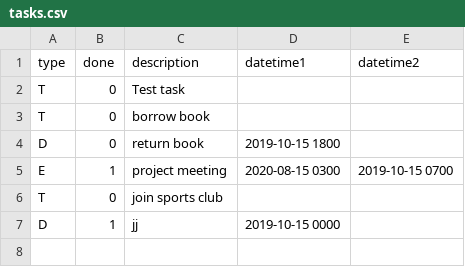
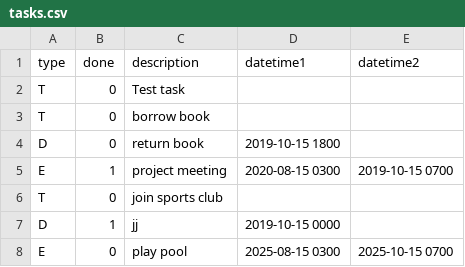
Before and after one commit to alsonleej/ip, a CSV file: src/main/java/kip/storage/tasks.csv, drawn as a sheet; the diff names each change by its address in the sheet, - before the commit and + after, or states it on an @@ line.

```diff
--- a/src/main/java/kip/storage/tasks.csv
+++ b/src/main/java/kip/storage/tasks.csv
+row 8: E | 0 | play pool | 2025-08-15 0300 | 2025-10-15 0700
```
Also changed, not shown: 8 other files.
